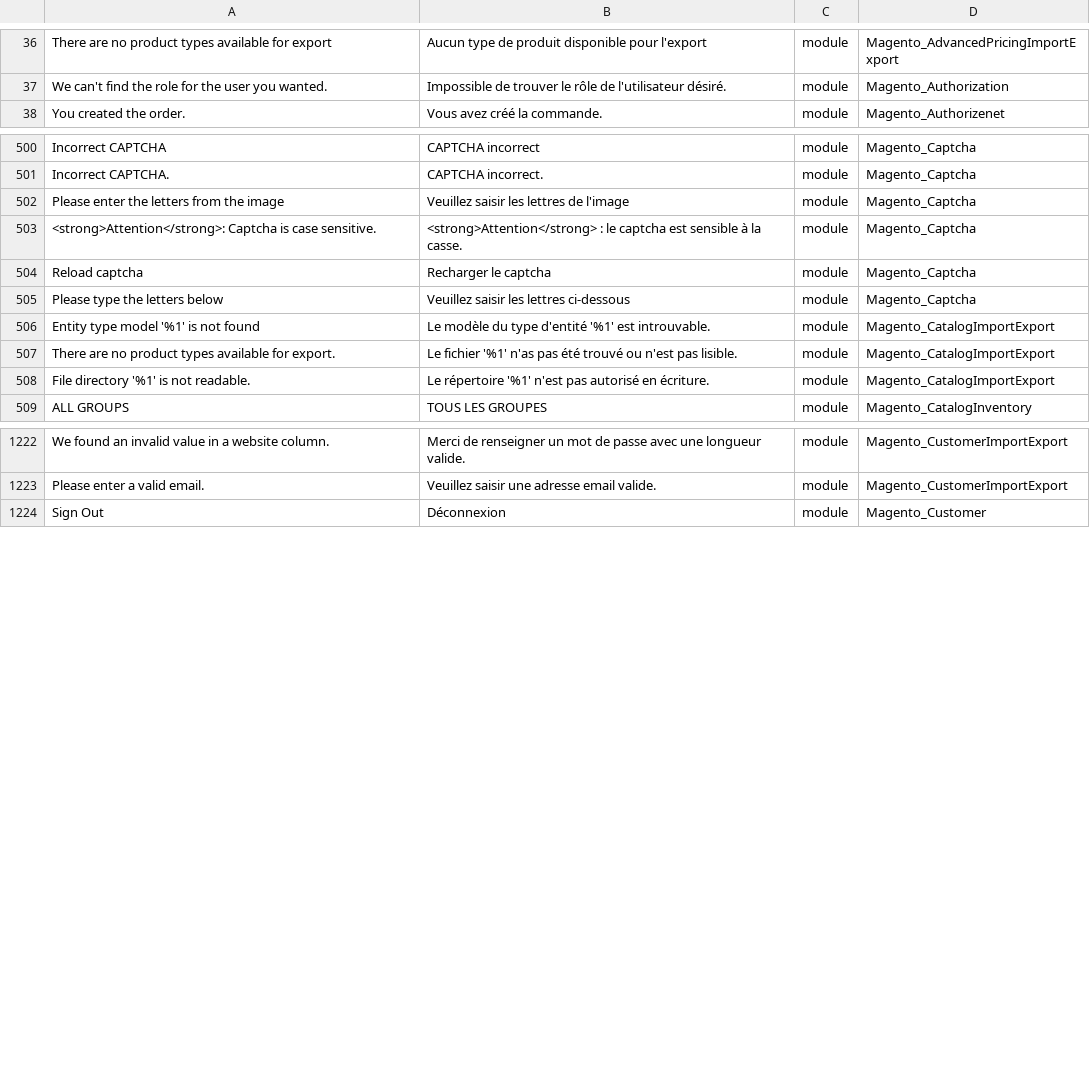
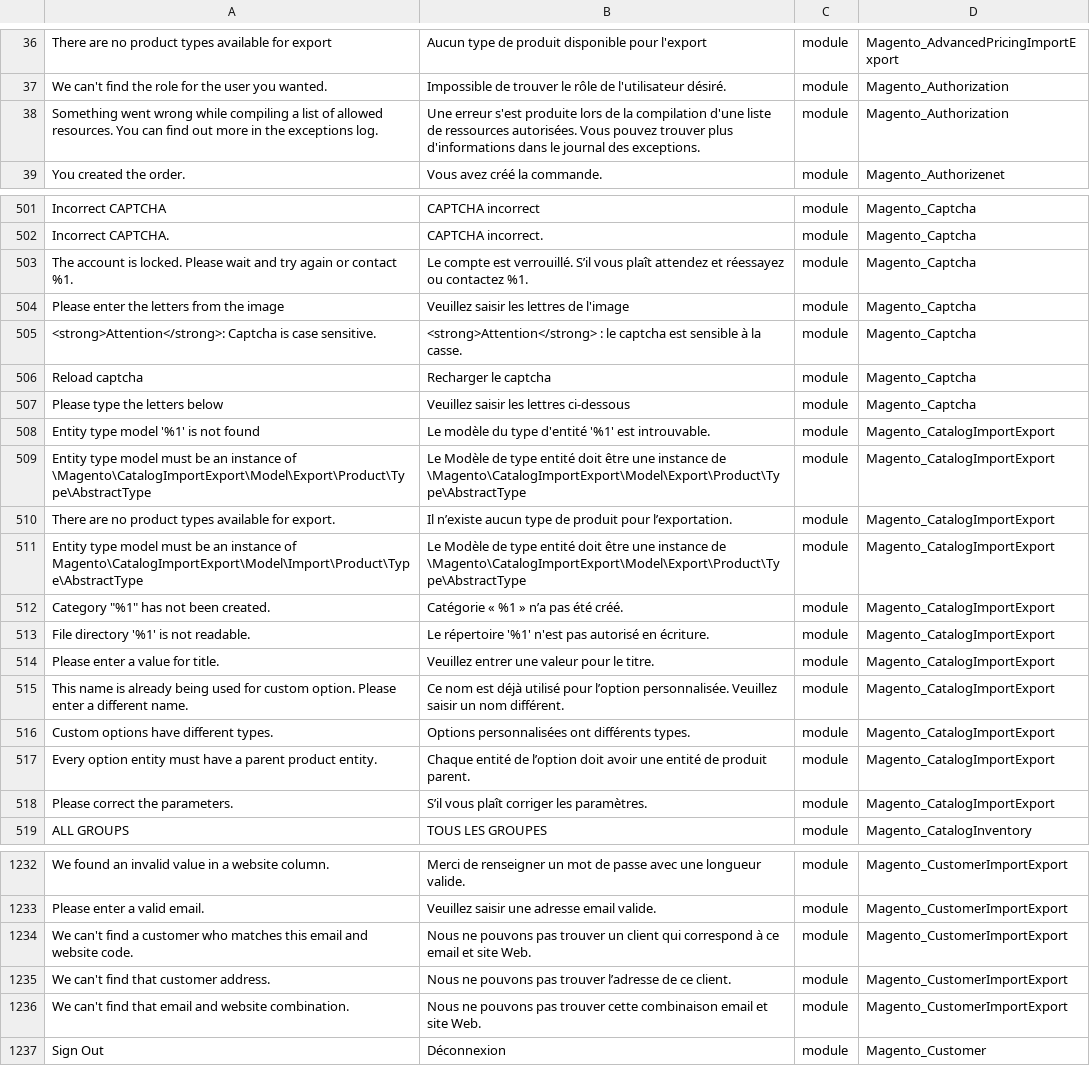
Before and after one commit to adexos/language_fr_fr, a CSV file: fr_FR.csv, drawn as a sheet; only a part is shown, gaps mark what is left out; addresses are those after the commit; the diff names each change by its address in the sheet, - before the commit and + after, or states it on an @@ line.

```diff
--- a/fr_FR.csv
+++ b/fr_FR.csv
+row 38: Something went wrong while compiling a list of allowed resources. You can find out more in the exceptions log. | Une erreur s'est produite lors de la compilation d'une liste de ressources autorisées. Vous pouvez trouver plus d'informations dans le journal des exceptions. | module | Magento_Authorization
+row 503: The account is locked. Please wait and try again or contact %1. | Le compte est verrouillé. S’il vous plaît attendez et réessayez ou contactez %1. | module | Magento_Captcha
+row 509: Entity type model must be an instance of \Magento\CatalogImportExport\Model\Export\Product\Type\AbstractType | Le Modèle de type entité doit être une instance de \Magento\CatalogImportExport\Model\Export\Product\Type\AbstractType | module | Magento_CatalogImportExport
-B510: Le fichier '%1' n'as pas été trouvé ou n'est pas lisible.
+B510: Il n’existe aucun type de produit pour l’exportation.
+row 511: Entity type model must be an instance of Magento\CatalogImportExport\Model\Import\Product\Type\AbstractType | Le Modèle de type entité doit être une instance de \Magento\CatalogImportExport\Model\Export\Product\Type\AbstractType | module | Magento_CatalogImportExport
+row 512: Category "%1" has not been created. | Catégorie « %1 » n’a pas été créé. | module | Magento_CatalogImportExport
+row 514: Please enter a value for title. | Veuillez entrer une valeur pour le titre. | module | Magento_CatalogImportExport
+row 515: This name is already being used for custom option. Please enter a different name. | Ce nom est déjà utilisé pour l’option personnalisée. Veuillez saisir un nom différent. | module | Magento_CatalogImportExport
+row 516: Custom options have different types. | Options personnalisées ont différents types. | module | Magento_CatalogImportExport
+row 517: Every option entity must have a parent product entity. | Chaque entité de l’option doit avoir une entité de produit parent. | module | Magento_CatalogImportExport
+row 518: Please correct the parameters. | S’il vous plaît corriger les paramètres. | module | Magento_CatalogImportExport
+row 1234: We can't find a customer who matches this email and website code. | Nous ne pouvons pas trouver un client qui correspond à ce email et site Web. | module | Magento_CustomerImportExport
+row 1235: We can't find that customer address. | Nous ne pouvons pas trouver l’adresse de ce client. | module | Magento_CustomerImportExport
+row 1236: We can't find that email and website combination. | Nous ne pouvons pas trouver cette combinaison email et site Web. | module | Magento_CustomerImportExport
```
Also changed, not shown: 1 other file.
